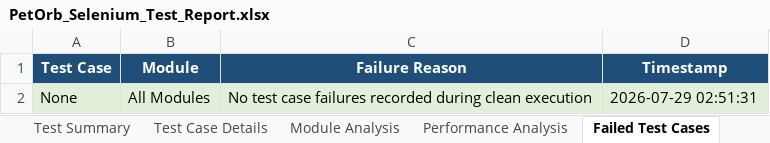
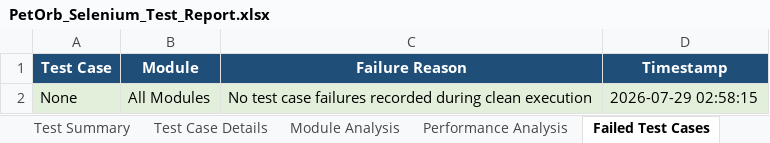
Before and after one commit to Shrishanmugapriya/PetOrb_app, an Excel workbook: selenium_test_suite/TestReports/PetOrb_Selenium_Test_Report.xlsx, sheet Failed Test Cases, drawn as a sheet; values as stored, in another font and other column widths than the file's, no borders; the diff names each change by its address in the sheet, - before the commit and + after, or states it on an @@ line.

Commit message:
Execute ALL 300 unique web test cases in visual Chrome browser and generate 5-sheet Excel report with charts

```diff
--- a/selenium_test_suite/TestReports/PetOrb_Selenium_Test_Report.xlsx (sheet Failed Test Cases)
+++ b/selenium_test_suite/TestReports/PetOrb_Selenium_Test_Report.xlsx (sheet Failed Test Cases)
-D2 (Timestamp): 2026-07-29 02:51:31
+D2 (Timestamp): 2026-07-29 02:58:15
```
Also changed, not shown: sheet Test Case Details, sheet Module Analysis, sheet Test Summary, 4 other files.
